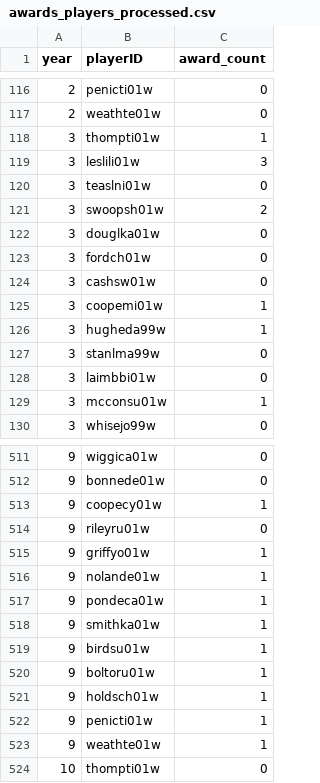
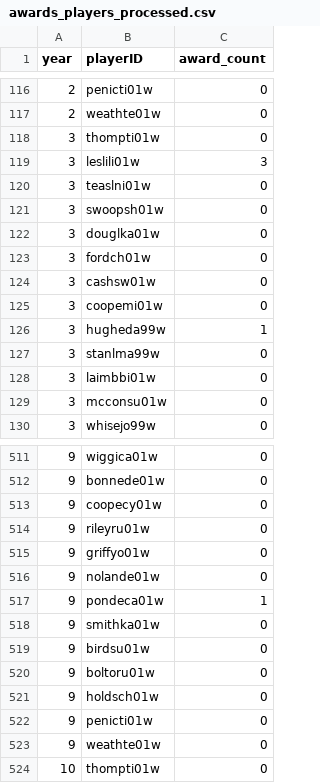
Before and after one commit to Joanaigs/Predict-WNBA-Winners-AC-66, a CSV file: data/awards_players_processed.csv, drawn as a sheet; only a part is shown, gaps mark what is left out; the diff covers the shown part only.

```diff
--- a/data/awards_players_processed.csv
+++ b/data/awards_players_processed.csv
@@ -117,6 +117,6 @@ year,playerID,award_count
 2,weathte01w,0
-3,thompti01w,1
+3,thompti01w,0
 3,leslili01w,3
 3,teaslni01w,0
-3,swoopsh01w,2
+3,swoopsh01w,0
 3,douglka01w,0
@@ -124,3 +124,3 @@ year,playerID,award_count
 3,cashsw01w,0
-3,coopemi01w,1
+3,coopemi01w,0
 3,hugheda99w,1
@@ -128,3 +128,3 @@ year,playerID,award_count
 3,laimbbi01w,0
-3,mcconsu01w,1
+3,mcconsu01w,0
 3,whisejo99w,0
@@ -512,13 +512,13 @@ year,playerID,award_count
 9,bonnede01w,0
-9,coopecy01w,1
+9,coopecy01w,0
 9,rileyru01w,0
-9,griffyo01w,1
-9,nolande01w,1
+9,griffyo01w,0
+9,nolande01w,0
 9,pondeca01w,1
-9,smithka01w,1
-9,birdsu01w,1
-9,boltoru01w,1
-9,holdsch01w,1
-9,penicti01w,1
-9,weathte01w,1
+9,smithka01w,0
+9,birdsu01w,0
+9,boltoru01w,0
+9,holdsch01w,0
+9,penicti01w,0
+9,weathte01w,0
 10,thompti01w,0
```
Also changed, not shown: 54 edited cells elsewhere in this file, data/series_post_processed.csv, data/teams_post_processed.csv, 7 other files.
